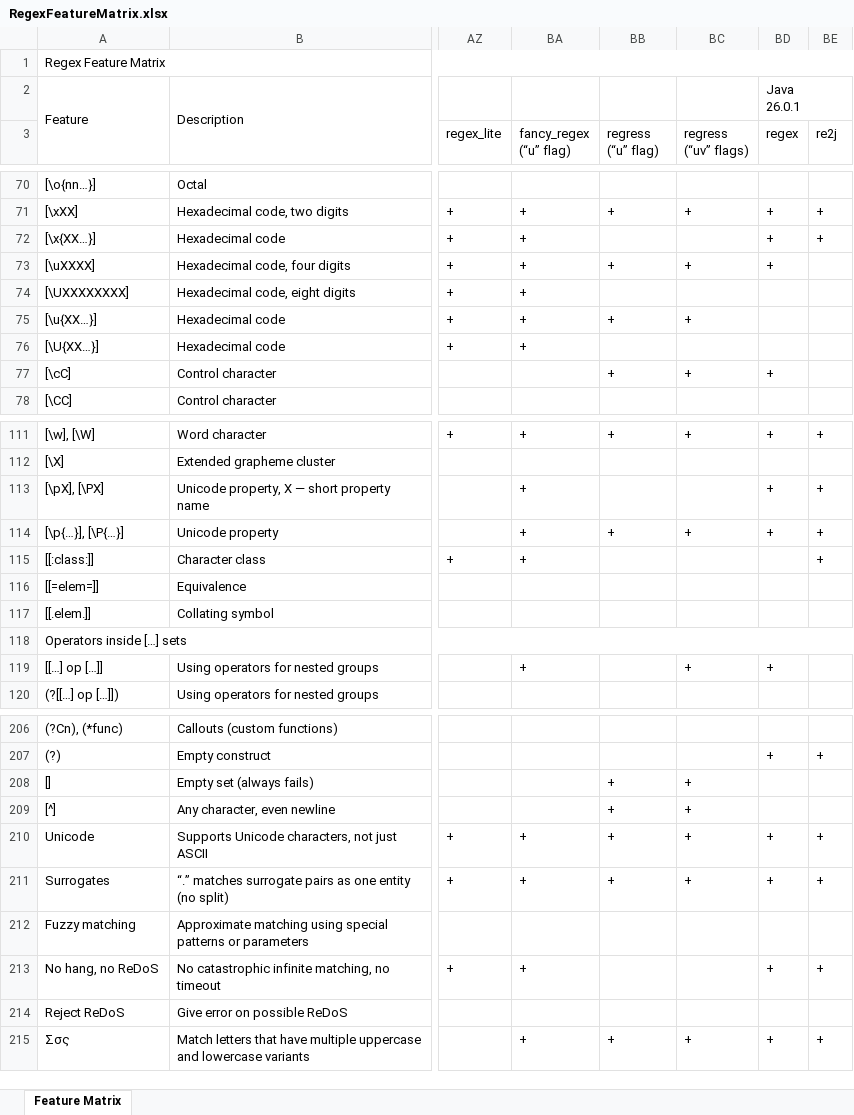
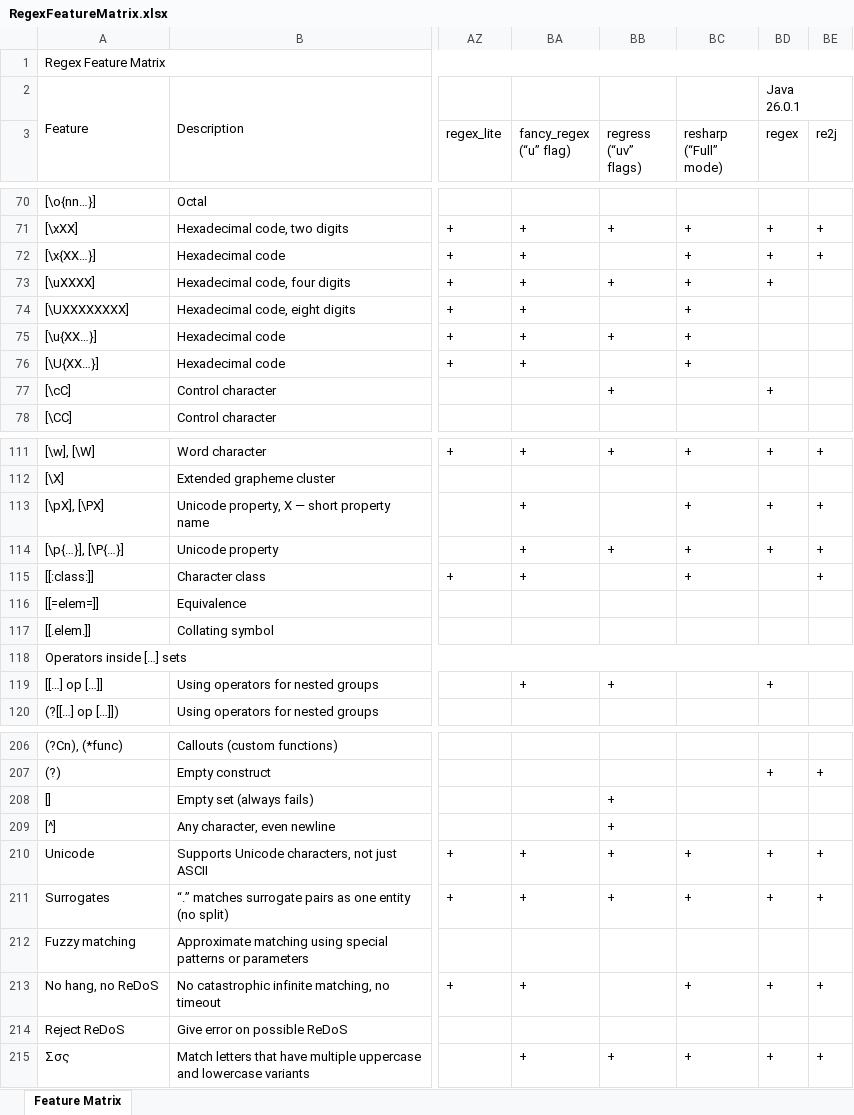
Before and after one commit to Viorel/RegExpress, an Excel workbook: RegexFeatureMatrix.xlsx, sheet Feature Matrix, drawn as a sheet; only a part is shown, gaps mark what is left out; values as stored, in another font and other column widths than the file's, no cell formats; the diff covers the shown part only; the diff names each change by its address in the sheet, - before the commit and + after, or states it on an @@ line.

Commit message:
New engine: Resharp (for Rust) 0.6.11.

```diff
--- a/RegexFeatureMatrix.xlsx (sheet Feature Matrix)
+++ b/RegexFeatureMatrix.xlsx (sheet Feature Matrix)
-BB3: regress (“u” flag)
+BB3: regress (“uv” flags)
-BC3: regress (“uv” flags)
+BC3: resharp (“Full” mode)
-BC72 (resharp (“Full” mode)): (empty)
+BC72 (resharp (“Full” mode)): +
-BC74 (resharp (“Full” mode)): (empty)
+BC74 (resharp (“Full” mode)): +
-BC76 (resharp (“Full” mode)): (empty)
+BC76 (resharp (“Full” mode)): +
-BC77 (resharp (“Full” mode)): +
+BC77 (resharp (“Full” mode)): (empty)
-BC113 (resharp (“Full” mode)): (empty)
+BC113 (resharp (“Full” mode)): +
-BC115 (resharp (“Full” mode)): (empty)
+BC115 (resharp (“Full” mode)): +
-BB119 (regress (“uv” flags)): (empty)
+BB119 (regress (“uv” flags)): +
-BC119 (resharp (“Full” mode)): +
+BC119 (resharp (“Full” mode)): (empty)
-BC208:BC209 (resharp (“Full” mode)): +
+BC208:BC209 (resharp (“Full” mode)): (empty)
-BC213 (resharp (“Full” mode)): (empty)
+BC213 (resharp (“Full” mode)): +
```
Also changed, not shown: 35 edited cells elsewhere in this sheet, cell formats, 28 other files.
